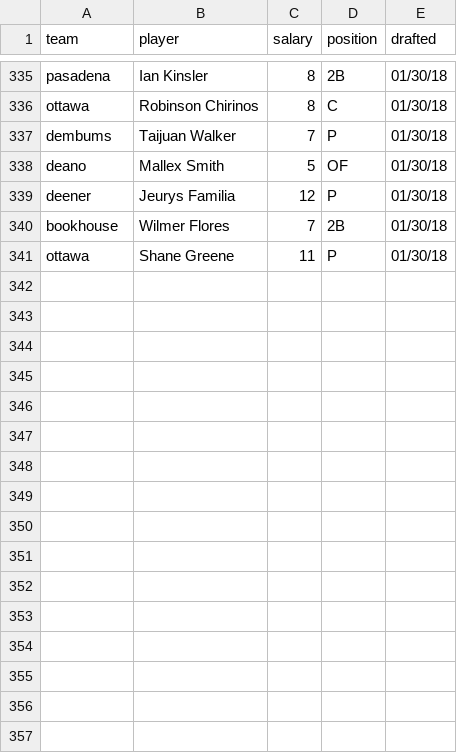
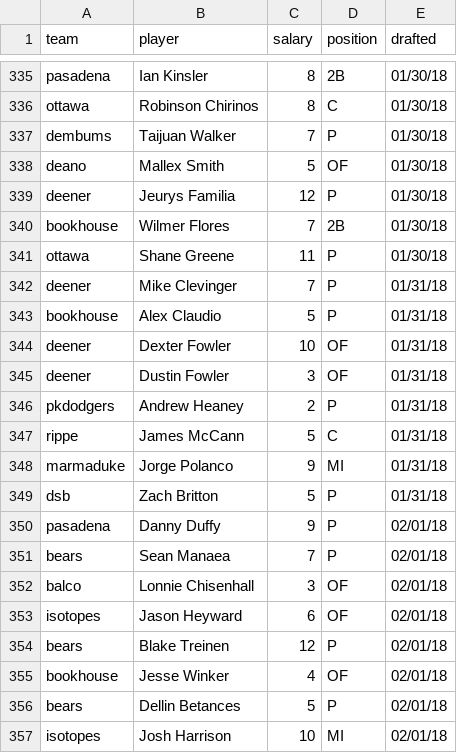
Before and after one commit to seanwllms/Fantasy2020, a CSV file: draftpicks.csv, drawn as a sheet; only a part is shown, gaps mark what is left out; the diff names each change by its address in the sheet, - before the commit and + after, or states it on an @@ line.

```diff
--- a/draftpicks.csv
+++ b/draftpicks.csv
+row 342: deener | Mike Clevinger | 7 | P | 01/31/18
+row 343: bookhouse | Alex Claudio | 5 | P | 01/31/18
+row 344: deener | Dexter Fowler | 10 | OF | 01/31/18
+row 345: deener | Dustin Fowler | 3 | OF | 01/31/18
+row 346: pkdodgers | Andrew Heaney | 2 | P | 01/31/18
+row 347: rippe | James McCann | 5 | C | 01/31/18
+row 348: marmaduke | Jorge Polanco | 9 | MI | 01/31/18
+row 349: dsb | Zach Britton | 5 | P | 01/31/18
+row 350: pasadena | Danny Duffy | 9 | P | 02/01/18
+row 351: bears | Sean Manaea | 7 | P | 02/01/18
+row 352: balco | Lonnie Chisenhall | 3 | OF | 02/01/18
+row 353: isotopes | Jason Heyward | 6 | OF | 02/01/18
+row 354: bears | Blake Treinen | 12 | P | 02/01/18
+row 355: bookhouse | Jesse Winker | 4 | OF | 02/01/18
+row 356: bears | Dellin Betances | 5 | P | 02/01/18
+row 357: isotopes | Josh Harrison | 10 | MI | 02/01/18
```
Also changed, not shown: bestremaining.csv, hitter_projections.csv, 6 other files.
